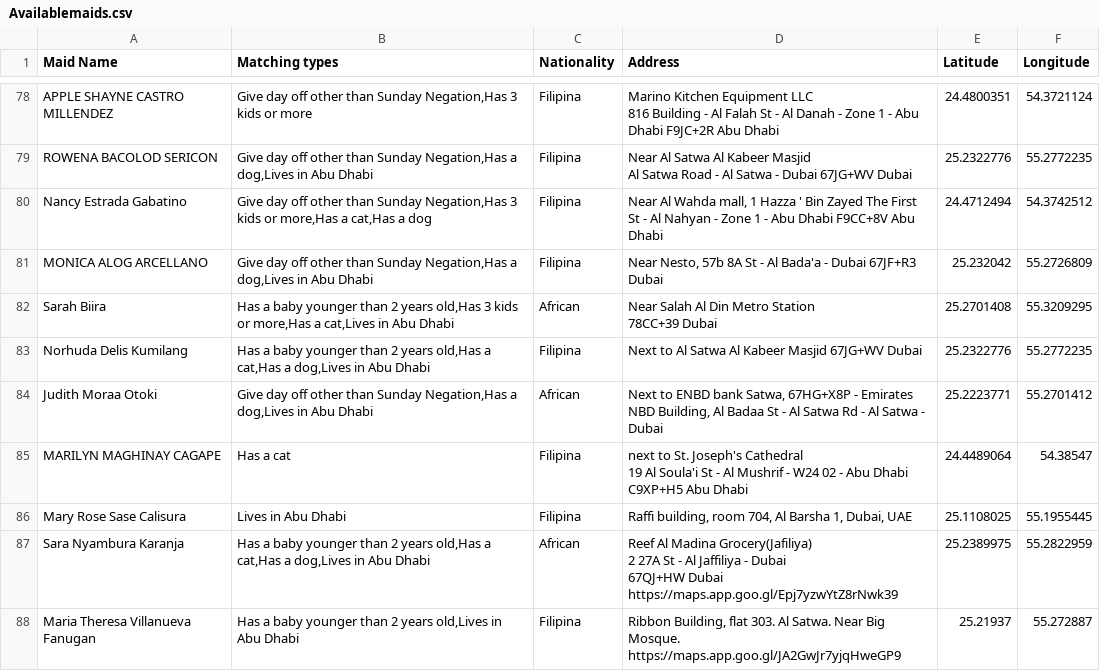
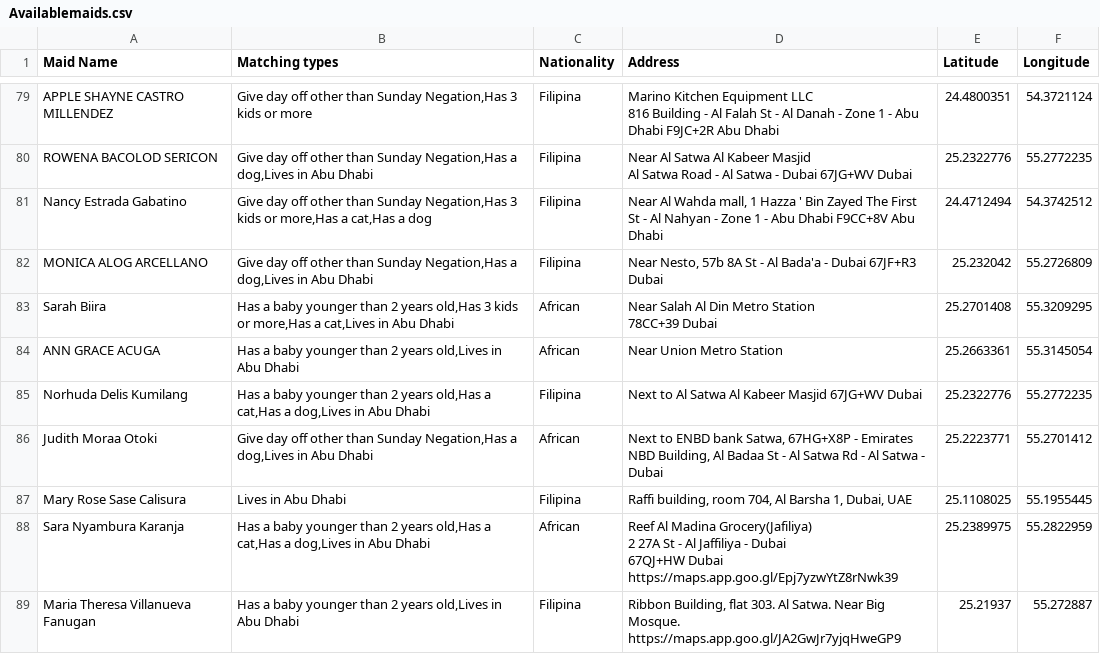
Before and after one commit to charbelchdid/map, a CSV file: Availablemaids.csv, drawn as a sheet; only a part is shown, gaps mark what is left out; removed rows and columns are numbered as before the commit, all else as after; ↵ is a line break in a cell; the diff covers the shown part only; the diff names each change by its address in the sheet, - before the commit and + after, or states it on an @@ line.

Commit message:
Update Hired Live-out Maids Raw Data AVAILABLE CSV on 2025-06-28T21:04:02.773Z

```diff
--- a/Availablemaids.csv
+++ b/Availablemaids.csv
+row 84: ANN GRACE ACUGA | Has a baby younger than 2 years old,Lives in Abu Dhabi | African | Near Union Metro Station | 25.2663361 | 55.3145054
-row 85: MARILYN MAGHINAY CAGAPE | Has a cat | Filipina | next to St. Joseph's Cathedral ↵ 19 Al Soula'i St - Al Mushrif - W24 02 - Abu Dhabi C9XP+H5 Abu Dhabi | 24.4489064 | 54.38547
```
Also changed, not shown: 5 added rows and 8 removed rows elsewhere in this file.
